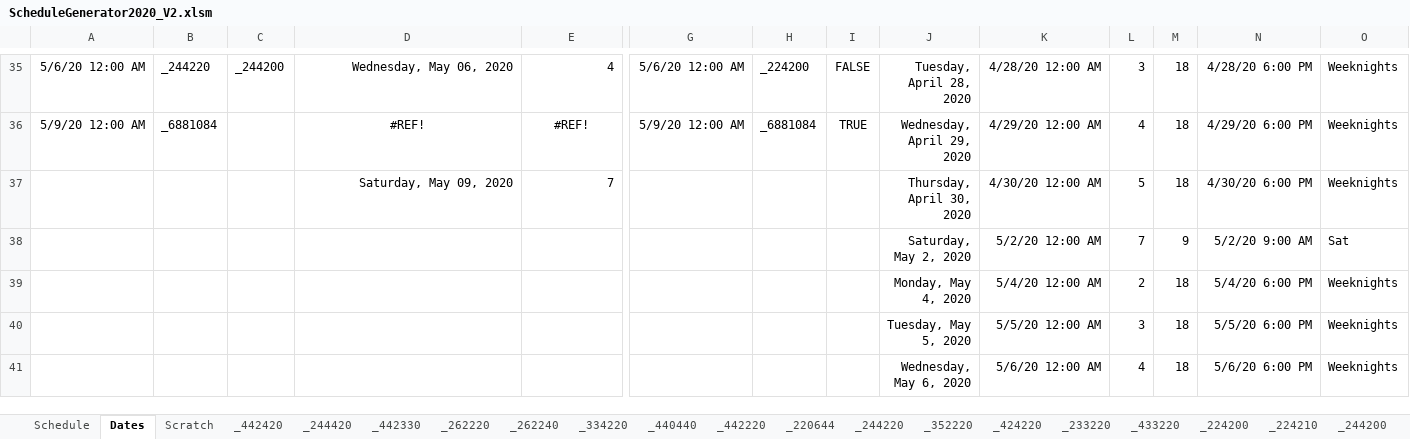
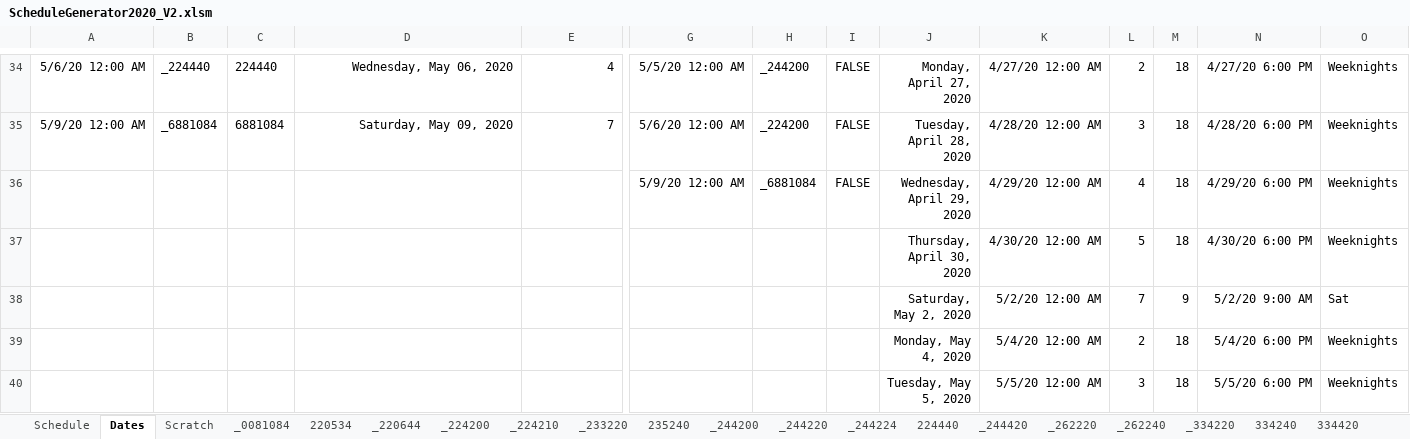
Before and after one commit to joelrh/DjangoLeagueScheduler, an Excel workbook: data/TT/ScheduleGenerator2020_V2.xlsm, sheet Dates, drawn as a sheet; only a part is shown, gaps mark what is left out; the shorter side is filled out with more unchanged rows; values as stored, in another font and other column widths than the file's, no borders; addresses are those after the commit; rows hold the shown columns only; the diff covers the shown part only; the diff names each change by its address in the sheet, - before the commit and + after, or states it on an @@ line.

```diff
--- a/data/TT/ScheduleGenerator2020_V2.xlsm (sheet Dates)
+++ b/data/TT/ScheduleGenerator2020_V2.xlsm (sheet Dates)
+sheet tab: 220534
+sheet tab: 235240
+sheet tab: 224440
+sheet tab: 334240
+sheet tab: 334420
@@ sheet tab order changed: Schedule | Dates | Scratch | _0081084 | 220534 | _220644 | _224200 | _224210 | _233220 | 235240 | _244200 | _244220 | _244224 | 224440 | _244420 | _262220 | _262240 | _334220 | 334240 | 334420 @@
-B34: _244220
+B34: _224440
-C34: _244200
+C34: 224440
-G34: 5/6/20 12:00 AM
+G34: 5/5/20 12:00 AM
-H34: _224200
+H34: _244200
-J34: Tuesday, April 28, 2020
+J34: Monday, April 27, 2020
-K34: 4/28/20 12:00 AM
+K34: 4/27/20 12:00 AM
-L34: 3
+L34: 2
-N34: 4/28/20 6:00 PM
+N34: 4/27/20 6:00 PM
-C35: (empty)
+C35: 6881084
-D35: #REF!
+D35: Saturday, May 09, 2020
-D35:E35 alignment: center
+D35:E35 alignment: right
-E35: #REF!
+E35: 7
-G35: 5/9/20 12:00 AM
+G35: 5/6/20 12:00 AM
-H35: _6881084
+H35: _224200
-I35: TRUE
+I35: FALSE
-J35: Wednesday, April 29, 2020
+J35: Tuesday, April 28, 2020
-K35: 4/29/20 12:00 AM
+K35: 4/28/20 12:00 AM
-L35: 4
+L35: 3
-N35: 4/29/20 6:00 PM
+N35: 4/28/20 6:00 PM
+row 36:  |  |  |  |  | 5/9/20 12:00 AM | _6881084 | FALSE | Wednesday, April 29, 2020 | 4/29/20 12:00 AM | 4 | 18 | 4/29/20 6:00 PM | Weeknights
-D37: Saturday, May 09, 2020
+D37: (empty)
-E37: 7
+E37: (empty)
```
Also changed, not shown: 1 removed row and 76 edited cells elsewhere in this sheet, sheet Schedule, sheet Tables, sheet Scratch, sheet _6881080, sheet _6881084, sheet _0081084, 18 more sheets, other sheet tabs, formulas that keep their value, data/TT/Coach-2020.xlsx, data/TT/Field-2020.xlsx, 19 other files.
